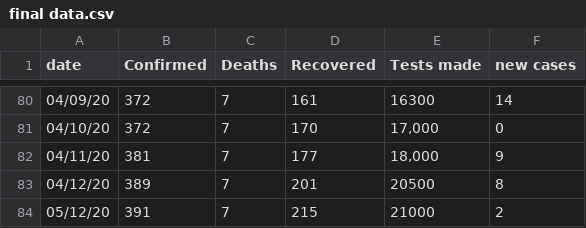
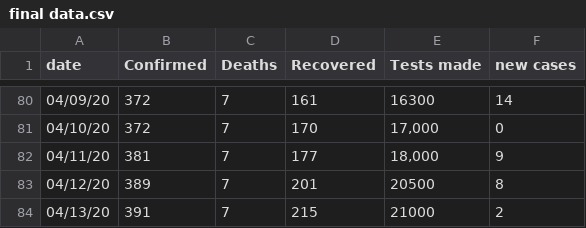
Before and after one commit to omaraar991/covid-jordan, a CSV file: final data.csv, drawn as a sheet; only a part is shown, gaps mark what is left out.

Commit message:
Add files via upload

```diff
--- a/final data.csv
+++ b/final data.csv
@@ -83,2 +83,2 @@ date,Confirmed,Deaths,Recovered,Tests made,new cases
 04/12/20,389,7,201,20500,8
-05/12/20,391,7,215,21000,2
+04/13/20,391,7,215,21000,2
```
